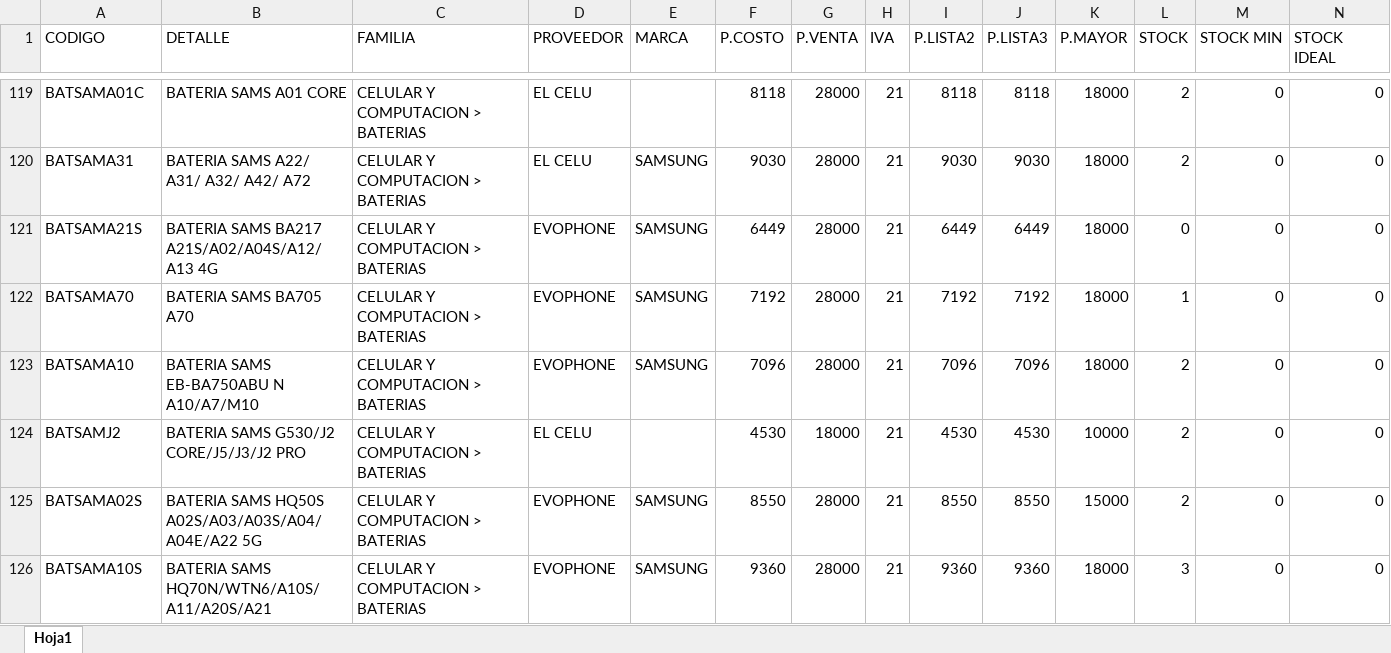
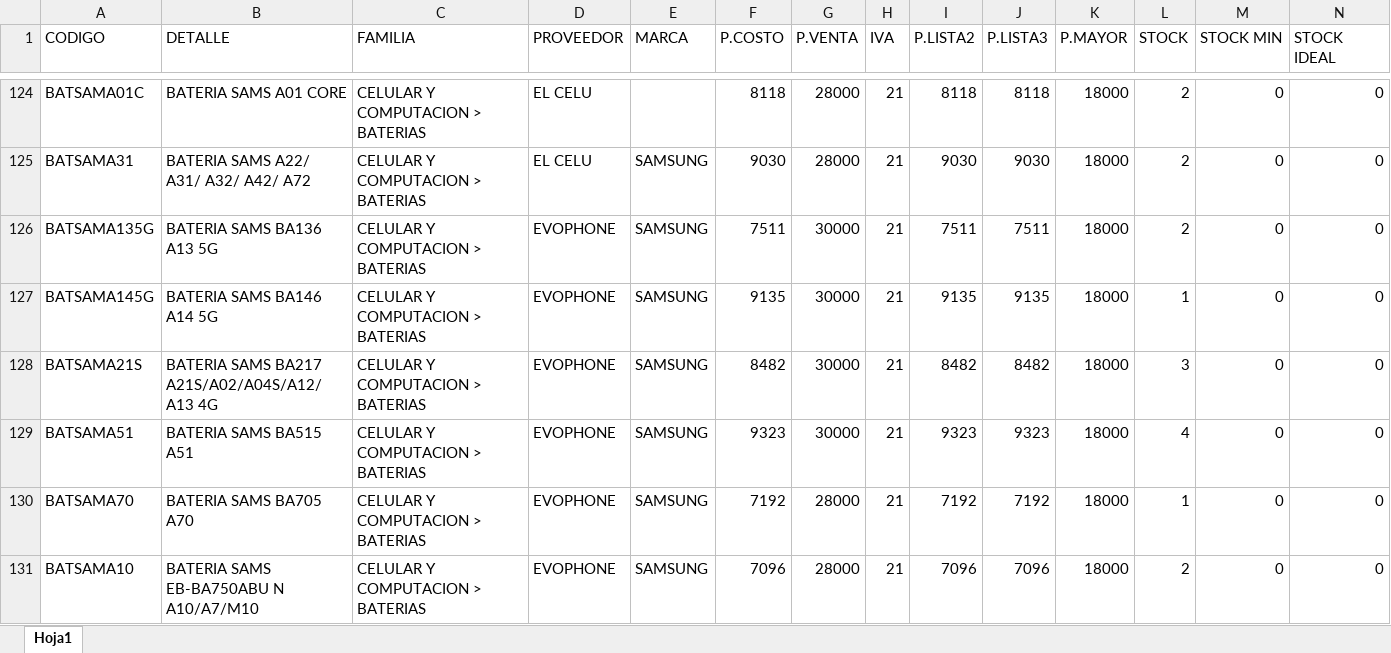
Before and after one commit to matias95ap/novacenter, an Excel workbook: tienda/productos.xlsx, sheet Hoja1, drawn as a sheet; only a part is shown, gaps mark what is left out; the shorter side is filled out with more unchanged rows; values as stored, in another font and other column widths than the file's, no borders; addresses are those after the commit; the diff covers the shown part only; the diff names each change by its address in the sheet, - before the commit and + after, or states it on an @@ line.

Commit message:
Actualizar productos.xlsx e imagenes

```diff
--- a/tienda/productos.xlsx (sheet Hoja1)
+++ b/tienda/productos.xlsx (sheet Hoja1)
+row 126: BATSAMA135G | BATERIA SAMS BA136 A13 5G | CELULAR Y COMPUTACION > BATERIAS | EVOPHONE | SAMSUNG | 7511 | 30000 | 21 | 7511 | 7511 | 18000 | 2 | 0 | 0
+row 127: BATSAMA145G | BATERIA SAMS BA146 A14 5G | CELULAR Y COMPUTACION > BATERIAS | EVOPHONE | SAMSUNG | 9135 | 30000 | 21 | 9135 | 9135 | 18000 | 1 | 0 | 0
-F128 (P.COSTO): 6449
+F128 (P.COSTO): 8482
-G128 (P.VENTA): 28000
+G128 (P.VENTA): 30000
-I128 (P.LISTA2): 6449
+I128 (P.LISTA2): 8482
-J128 (P.LISTA3): 6449
+J128 (P.LISTA3): 8482
-L128 (STOCK): 0
+L128 (STOCK): 3
+row 129: BATSAMA51 | BATERIA SAMS BA515 A51 | CELULAR Y COMPUTACION > BATERIAS | EVOPHONE | SAMSUNG | 9323 | 30000 | 21 | 9323 | 9323 | 18000 | 4 | 0 | 0
```
Also changed, not shown: 14 added rows and 56 edited cells elsewhere in this sheet.
